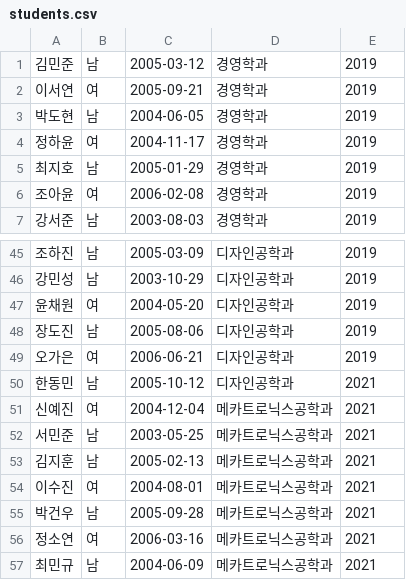
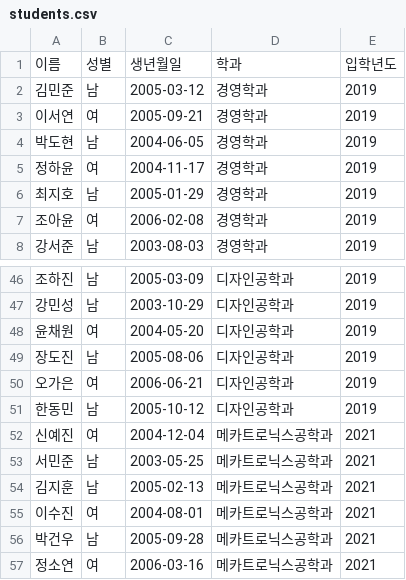
Before and after one commit to rmrisco28/stepUp_prj5, a CSV file: backend/src/main/resources/students.csv, drawn as a sheet; only a part is shown, gaps mark what is left out; the shorter side is filled out with more unchanged rows.

```diff
--- a/backend/src/main/resources/students.csv
+++ b/backend/src/main/resources/students.csv
@@ -1 +1,2 @@
+이름,성별,생년월일,학과,입학년도
 김민준,남,2005-03-12,경영학과,2019
@@ -49,3 +50,3 @@
 오가은,여,2006-06-21,디자인공학과,2019
-한동민,남,2005-10-12,디자인공학과,2021
+한동민,남,2005-10-12,디자인공학과,2019
 신예진,여,2004-12-04,메카트로닉스공학과,2021
```
Also changed, not shown: 6 other files.
